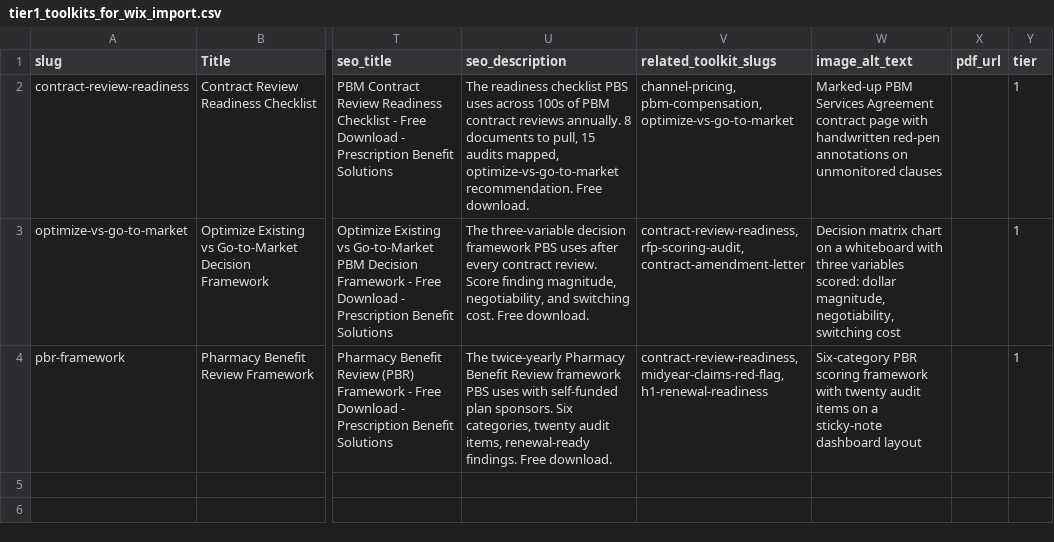
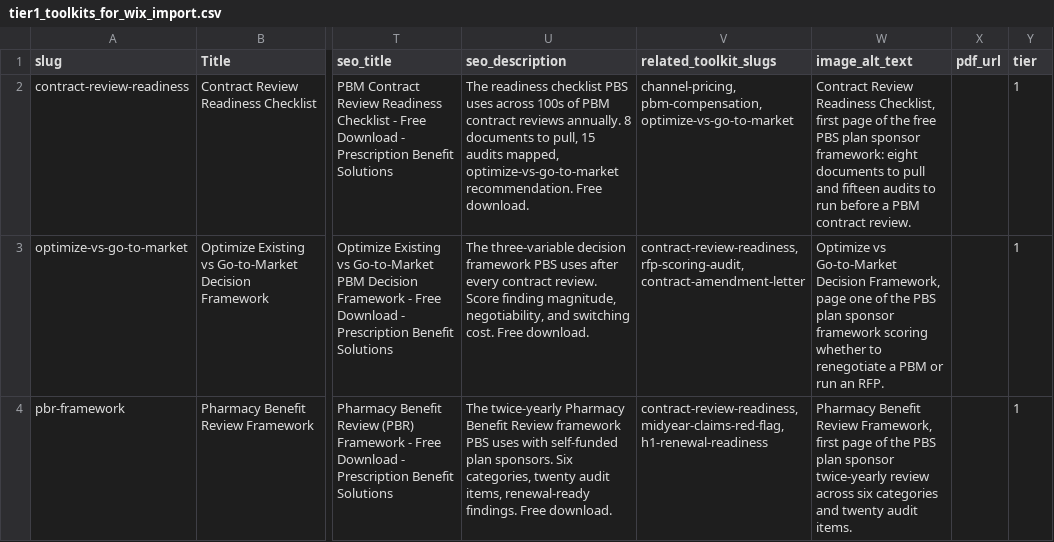
Before and after one commit to crispjb-ui/pbs-content, a CSV file: email_gated_toolkit/tier1_toolkits_for_wix_import.csv, drawn as a sheet; only a part is shown, gaps mark what is left out; the diff names each change by its address in the sheet, - before the commit and + after, or states it on an @@ line.

```diff
--- a/email_gated_toolkit/tier1_toolkits_for_wix_import.csv
+++ b/email_gated_toolkit/tier1_toolkits_for_wix_import.csv
-W2 (image_alt_text): Marked-up PBM Services Agreement contract page with handwritten red-pen annotations on unmonitored clauses
+W2 (image_alt_text): Contract Review Readiness Checklist, first page of the free PBS plan sponsor framework: eight documents to pull and fifteen audits to run before a PBM contract review.
-W3 (image_alt_text): Decision matrix chart on a whiteboard with three variables scored: dollar magnitude, negotiability, switching cost
+W3 (image_alt_text): Optimize vs Go-to-Market Decision Framework, page one of the PBS plan sponsor framework scoring whether to renegotiate a PBM or run an RFP.
-W4 (image_alt_text): Six-category PBR scoring framework with twenty audit items on a sticky-note dashboard layout
+W4 (image_alt_text): Pharmacy Benefit Review Framework, first page of the PBS plan sponsor twice-yearly review across six categories and twenty audit items.
```
